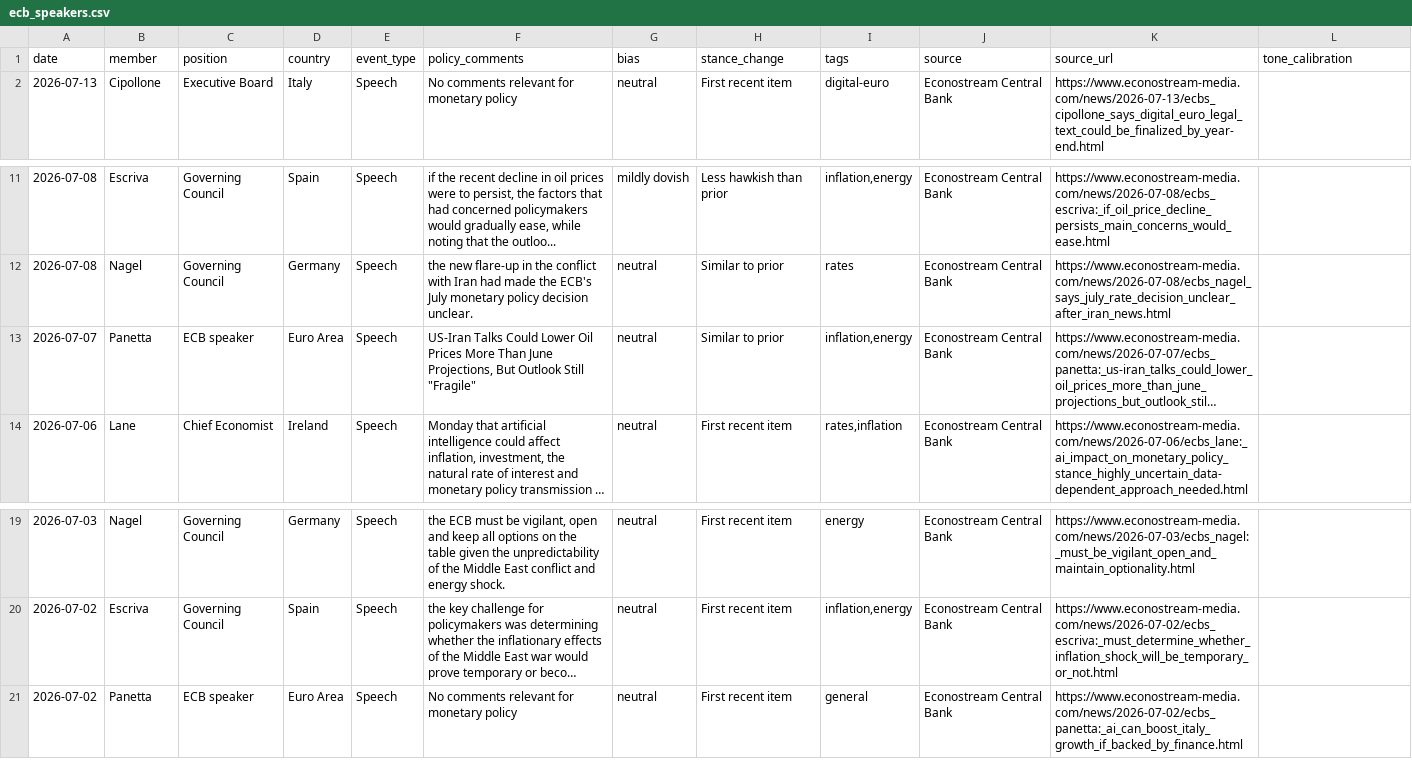
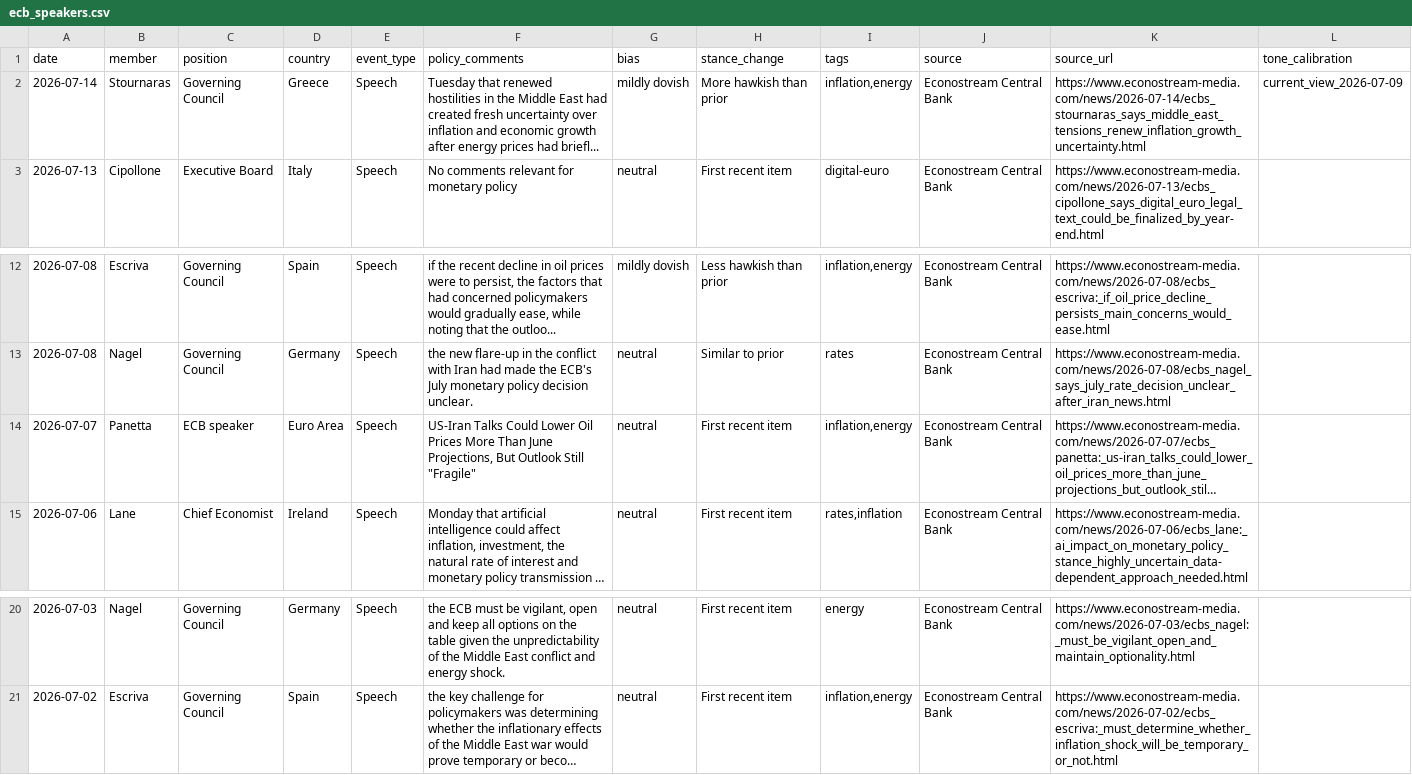
Before and after one commit to aliceodrumond/EuropeMonitor, a CSV file: data/processed/ecb_speakers.csv, drawn as a sheet; only a part is shown, gaps mark what is left out; long unchanged cells end in …; removed rows and columns are numbered as before the commit, all else as after; the diff names each change by its address in the sheet, - before the commit and + after, or states it on an @@ line.

Commit message:
Update ECB speakers 2026-07-14 07:01

```diff
--- a/data/processed/ecb_speakers.csv
+++ b/data/processed/ecb_speakers.csv
+row 2: 2026-07-14 | Stournaras | Governing Council | Greece | Speech | Tuesday that renewed hostilities in the Middle East had created fresh uncertainty over inflation and economic growth after energy prices had briefl... | mildly dovish | More hawkish than prior | inflation,energy | Econostream Central Bank | https://www.econostream-media.com/news/2026-07-14/ecbs_stournaras_says_middle_east_tensions_renew_inflation_growth_uncertainty.html | current_view_2026-07-09
-H14 (stance_change): Similar to prior
+H14 (stance_change): First recent item
-row 21: 2026-07-02 | Panetta | ECB speaker | Euro Area | Speech | No comments relevant for monetary policy | neutral | First recent item | general | Econostream Central Bank | https://www.econostream-media.com/news/2026-07-02/ecbs_panetta:_ai_can_boost_italy_growth_if_backed_by_finance.html
```
